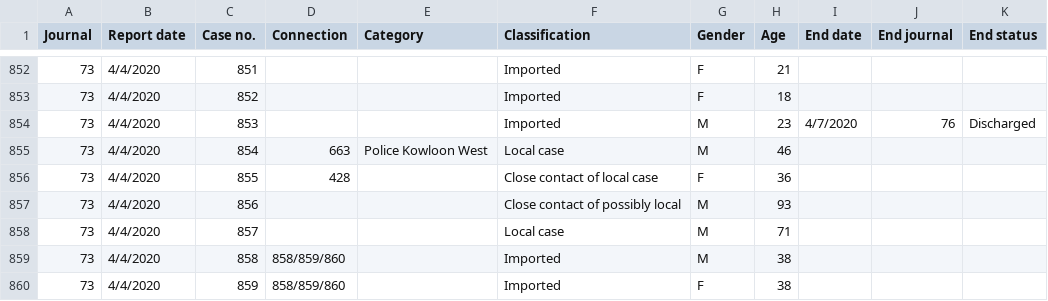
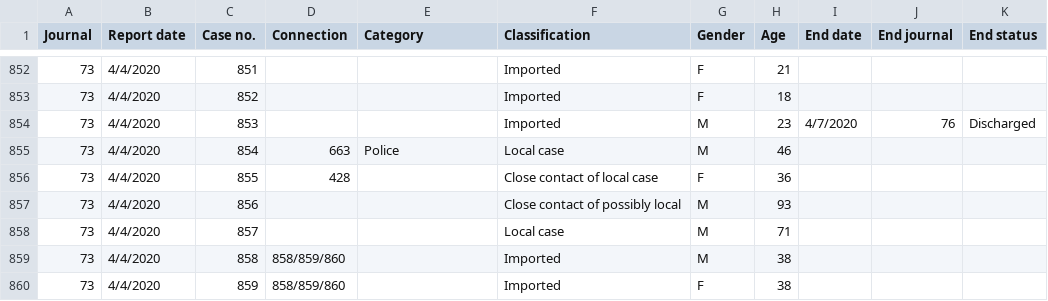
Before and after one commit to tobias9412/infection0, a CSV file: data.csv, drawn as a sheet; only a part is shown, gaps mark what is left out; the diff covers the shown part only.

```diff
--- a/data.csv
+++ b/data.csv
@@ -854,3 +854,3 @@ Journal,Report date,Case no.,Connection,Category,Classification,Gender,Age,End d
 73,4/4/2020,853,,,Imported,M,23,4/7/2020,76,Discharged
-73,4/4/2020,854,663,Police Kowloon West,Local case,M,46,,,
+73,4/4/2020,854,663,Police,Local case,M,46,,,
 73,4/4/2020,855,428,,Close contact of local case,F,36,,,
```
Also changed, not shown: 6 edited cells elsewhere in this file, 1 other file.
